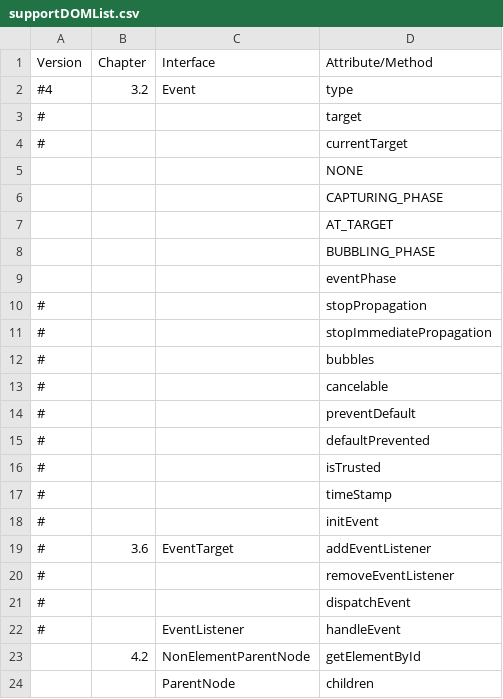
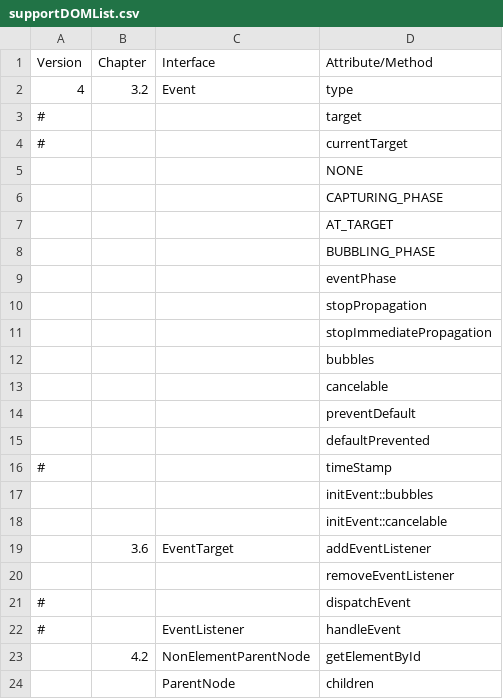
Before and after one commit to bwikbs/web-widget-engine, a CSV file: tool/pixel_test/supportDOMList.csv, drawn as a sheet; only a part is shown.

Commit message:
Add more DOM binding for Event interface
- support event constructor
- createEvent method is removed

```diff
--- a/tool/pixel_test/supportDOMList.csv
+++ b/tool/pixel_test/supportDOMList.csv
@@ -1,3 +1,3 @@
 Version     , Chapter       , Interface                 , Attribute/Method
-#4          , 3.2           , Event                     , type
+4           , 3.2           , Event                     , type
 #           ,               ,                           , target
@@ -9,13 +9,13 @@ Version     , Chapter       , Interface                 , Attribute/Method
             ,               ,                           , eventPhase
-#           ,               ,                           , stopPropagation
-#           ,               ,                           , stopImmediatePropagation
-#           ,               ,                           , bubbles
-#           ,               ,                           , cancelable
-#           ,               ,                           , preventDefault
-#           ,               ,                           , defaultPrevented
-#           ,               ,                           , isTrusted
+            ,               ,                           , stopPropagation
+            ,               ,                           , stopImmediatePropagation
+            ,               ,                           , bubbles
+            ,               ,                           , cancelable
+            ,               ,                           , preventDefault
+            ,               ,                           , defaultPrevented
 #           ,               ,                           , timeStamp
-#           ,               ,                           , initEvent
-#           , 3.6           , EventTarget               , addEventListener
-#           ,               ,                           , removeEventListener
+            ,               ,                           , initEvent::bubbles
+            ,               ,                           , initEvent::cancelable
+            , 3.6           , EventTarget               , addEventListener
+            ,               ,                           , removeEventListener
 #           ,               ,                           , dispatchEvent
```
Also changed, not shown: 10 other files.
